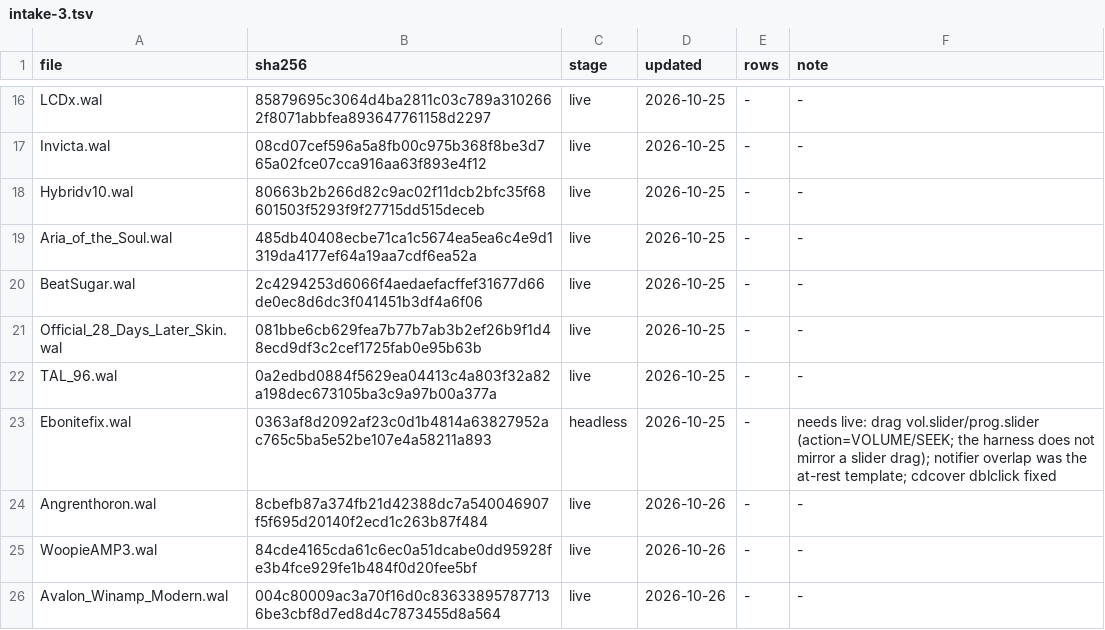
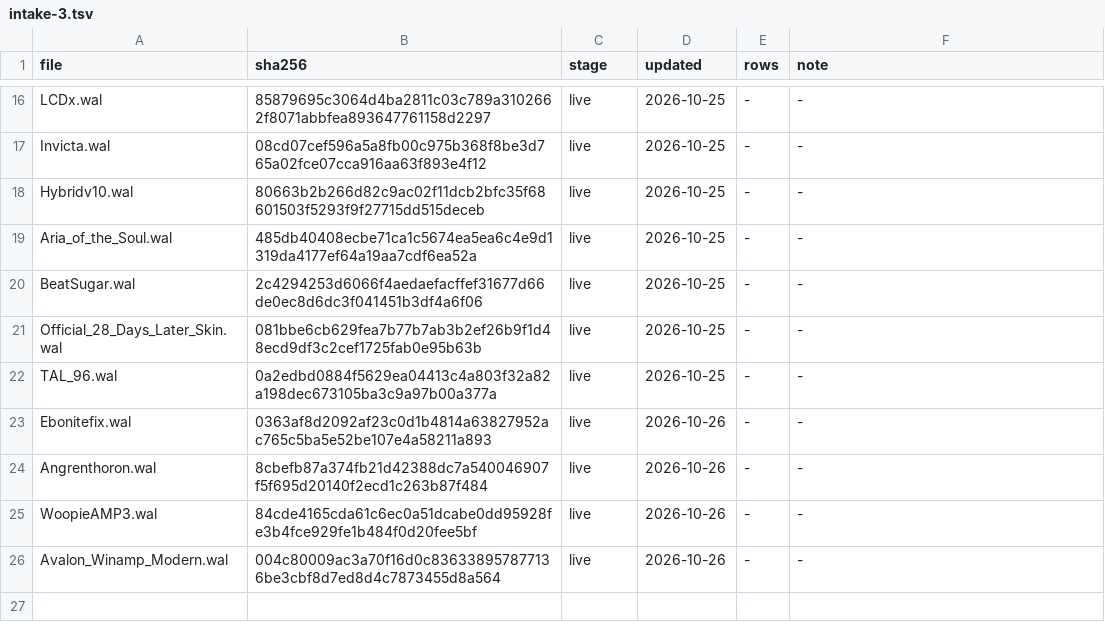
Before and after one commit to ad-repo/nullplayer, a TSV file: docs/winamp-modern/intakes/intake-3.tsv, drawn as a sheet; only a part is shown, gaps mark what is left out.

```diff
--- a/docs/winamp-modern/intakes/intake-3.tsv
+++ b/docs/winamp-modern/intakes/intake-3.tsv
@@ -22,3 +22,3 @@ Official_28_Days_Later_Skin.wal	081bbe6cb629fea7b77b7ab3b2ef26b9f1d48ecd9df3c2ce
 TAL_96.wal	0a2edbd0884f5629ea04413c4a803f32a82a198dec673105ba3c9a97b00a377a	live	2026-10-25	-	-
-Ebonitefix.wal	0363af8d2092af23c0d1b4814a63827952ac765c5ba5e52be107e4a58211a893	headless	2026-10-25	-	needs live: drag vol.slider/prog.slider (action=VOLUME/SEEK; the harness does not mirror a slider drag); notifier overlap was the at-rest template; cdcover dblclick fixed
+Ebonitefix.wal	0363af8d2092af23c0d1b4814a63827952ac765c5ba5e52be107e4a58211a893	live	2026-10-26	-	-
 Angrenthoron.wal	8cbefb87a374fb21d42388dc7a540046907f5f695d20140f2ecd1c263b87f484	live	2026-10-26	-	-
```
